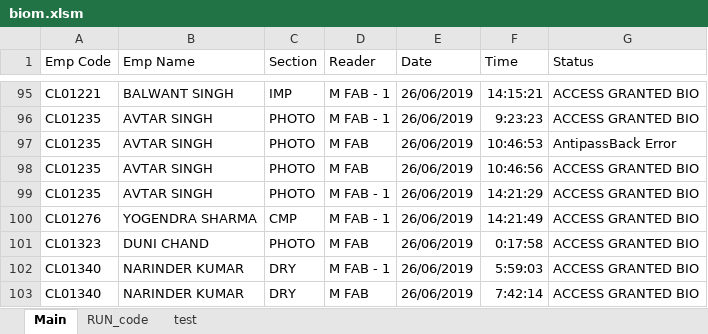
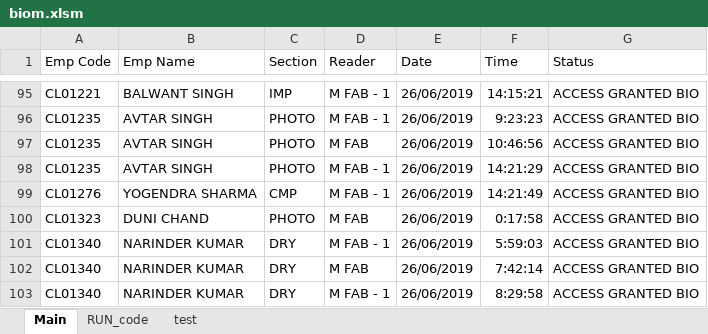
Before and after one commit to abhi3700/BIOM, an Excel workbook: biom/biom.xlsm, sheet Main, drawn as a sheet; only a part is shown, gaps mark what is left out; the shorter side is filled out with more unchanged rows; values as stored, in another font and other column widths than the file's, no borders; the diff names each change by its address in the sheet, - before the commit and + after, or states it on an @@ line.

Commit message:
remove row entries with 'AntiBackpass Error'

```diff
--- a/biom/biom.xlsm (sheet Main)
+++ b/biom/biom.xlsm (sheet Main)
-row 97: CL01235 | AVTAR SINGH | PHOTO | M FAB | 26/06/2019 | 10:46:53 | AntipassBack Error
```
Also changed, not shown: 2 other files.
